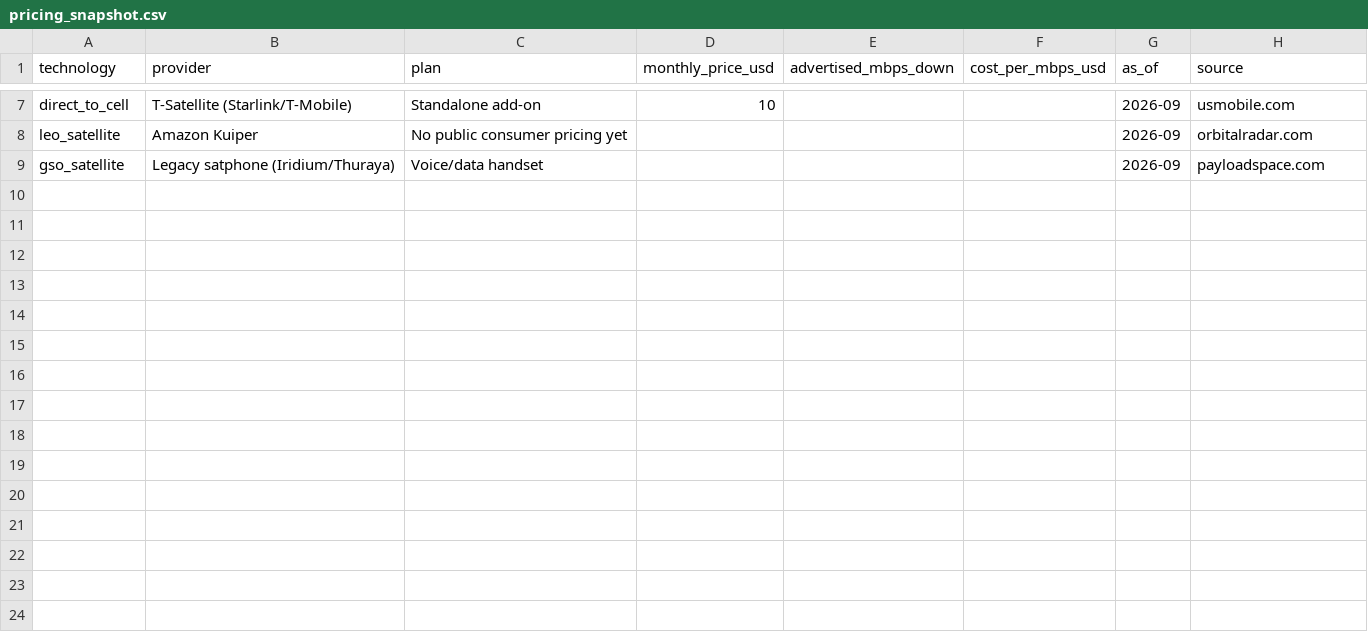
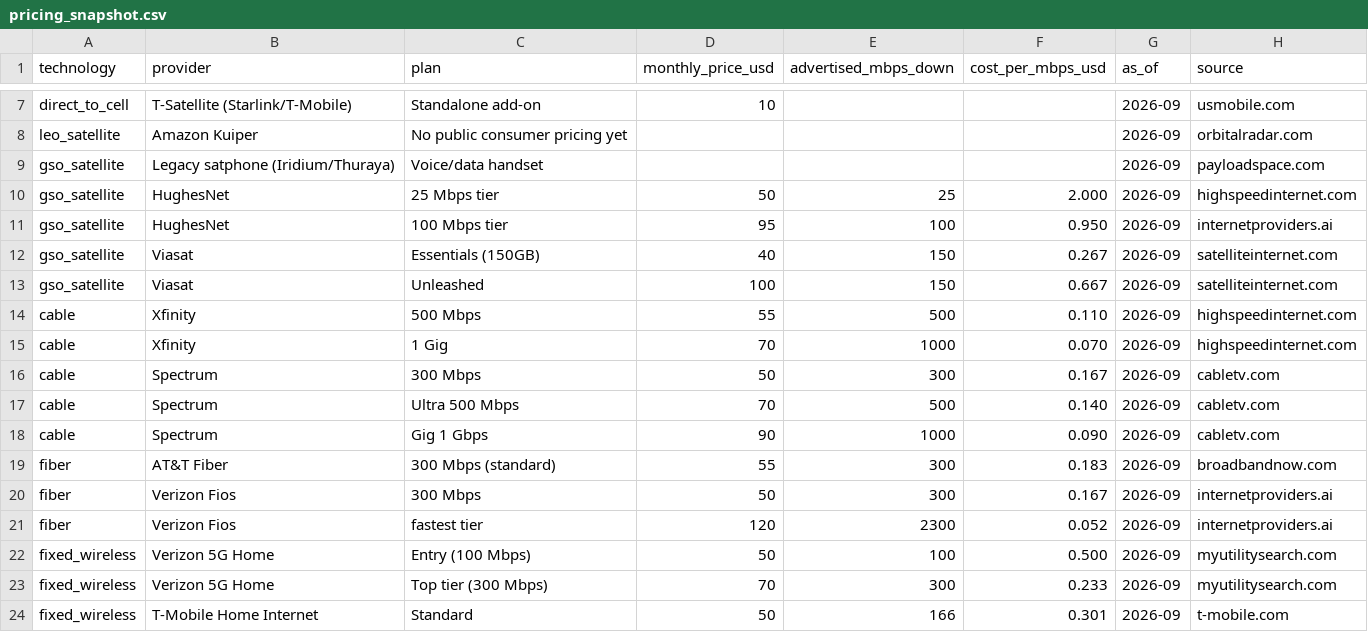
Before and after one commit to YashRao10/connectivity-cost-index, a CSV file: data/pricing_snapshot.csv, drawn as a sheet; only a part is shown, gaps mark what is left out.

```diff
--- a/data/pricing_snapshot.csv
+++ b/data/pricing_snapshot.csv
@@ -9 +9,16 @@ leo_satellite,Amazon Kuiper,No public consumer pricing yet,,,,2026-09,orbitalrad
 gso_satellite,Legacy satphone (Iridium/Thuraya),Voice/data handset,,,,2026-09,payloadspace.com
+gso_satellite,HughesNet,25 Mbps tier,50,25,2.000,2026-09,highspeedinternet.com
+gso_satellite,HughesNet,100 Mbps tier,95,100,0.950,2026-09,internetproviders.ai
+gso_satellite,Viasat,Essentials (150GB),40,150,0.267,2026-09,satelliteinternet.com
+gso_satellite,Viasat,Unleashed,100,150,0.667,2026-09,satelliteinternet.com
+cable,Xfinity,500 Mbps,55,500,0.110,2026-09,highspeedinternet.com
+cable,Xfinity,1 Gig,70,1000,0.070,2026-09,highspeedinternet.com
+cable,Spectrum,300 Mbps,50,300,0.167,2026-09,cabletv.com
+cable,Spectrum,Ultra 500 Mbps,70,500,0.140,2026-09,cabletv.com
+cable,Spectrum,Gig 1 Gbps,90,1000,0.090,2026-09,cabletv.com
+fiber,AT&T Fiber,300 Mbps (standard),55,300,0.183,2026-09,broadbandnow.com
+fiber,Verizon Fios,300 Mbps,50,300,0.167,2026-09,internetproviders.ai
+fiber,Verizon Fios,fastest tier,120,2300,0.052,2026-09,internetproviders.ai
+fixed_wireless,Verizon 5G Home,Entry (100 Mbps),50,100,0.500,2026-09,myutilitysearch.com
+fixed_wireless,Verizon 5G Home,Top tier (300 Mbps),70,300,0.233,2026-09,myutilitysearch.com
+fixed_wireless,T-Mobile Home Internet,Standard,50,166,0.301,2026-09,t-mobile.com
```
